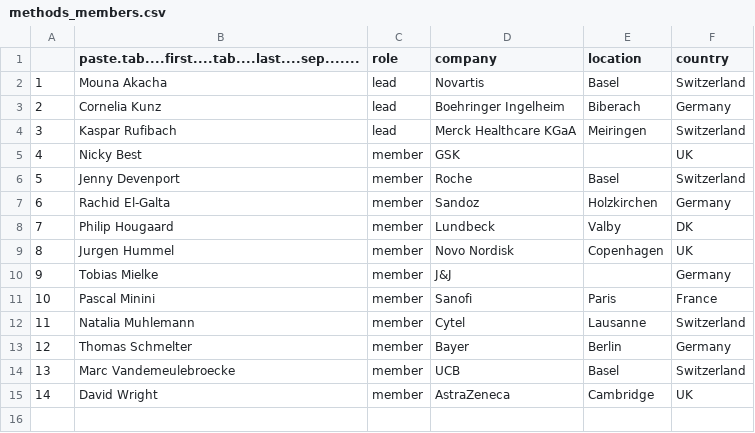
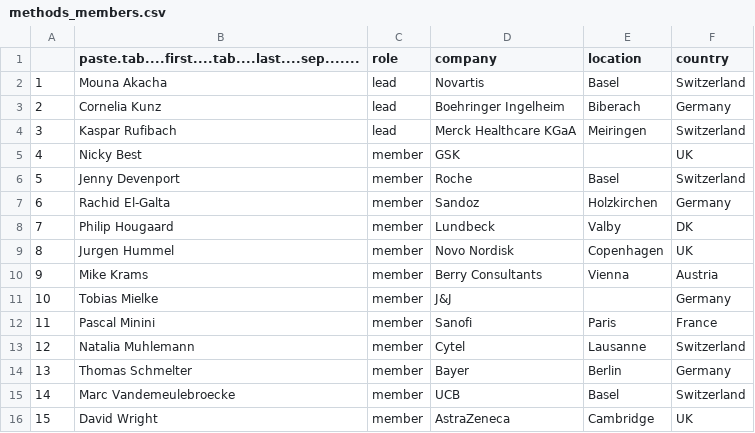
Before and after one commit to efspieurope/efspi, a CSV file: data/methods_members.csv, drawn as a sheet; addresses are those after the commit; the diff names each change by its address in the sheet, - before the commit and + after, or states it on an @@ line.

```diff
--- a/data/methods_members.csv
+++ b/data/methods_members.csv
+row 10: 9 | Mike Krams | member | Berry Consultants | Vienna | Austria
@@ column A renumbered from row 11 down @@
```
Also changed, not shown: 3 other files.
